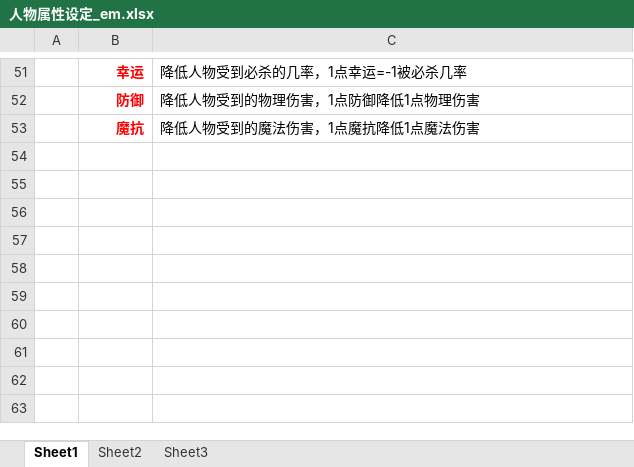
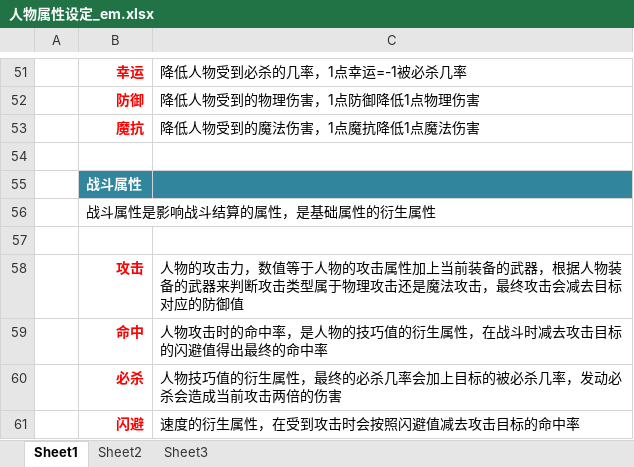
Before and after one commit to SaberMqd/slg, an Excel workbook: 设计文档/系统设定/人物属性设定_em.xlsx, sheet Sheet1, drawn as a sheet; only a part is shown, gaps mark what is left out; values as stored, in another font and other column widths than the file's, no borders; charts and pictures not drawn; the diff names each change by its address in the sheet, - before the commit and + after, or states it on an @@ line.

Commit message:
上传 人物属性设定_em.xlsx

```diff
--- a/设计文档/系统设定/人物属性设定_em.xlsx (sheet Sheet1)
+++ b/设计文档/系统设定/人物属性设定_em.xlsx (sheet Sheet1)
+row 54: (empty)
+row 55:  | 战斗属性
+row 56:  | 战斗属性是影响战斗结算的属性，是基础属性的衍生属性
+row 57: (empty)
+row 58:  | 攻击 | 人物的攻击力，数值等于人物的攻击属性加上当前装备的武器，根据人物装备的武器来判断攻击类型属于物理攻击还是魔法攻击，最终攻击会减去目标对应的防御值
+row 59:  | 命中 | 人物攻击时的命中率，是人物的技巧值的衍生属性，在战斗时减去攻击目标的闪避值得出最终的命中率
+row 60:  | 必杀 | 人物技巧值的衍生属性，最终的必杀几率会加上目标的被必杀几率，发动必杀会造成当前攻击两倍的伤害
+row 61:  | 闪避 | 速度的衍生属性，在受到攻击时会按照闪避值减去攻击目标的命中率
```
